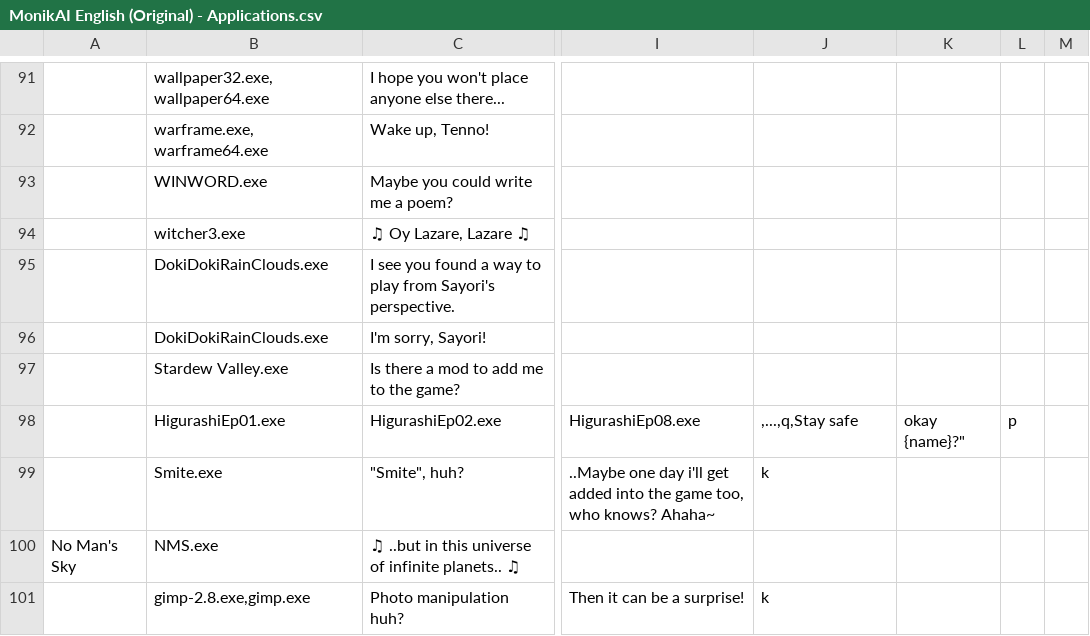
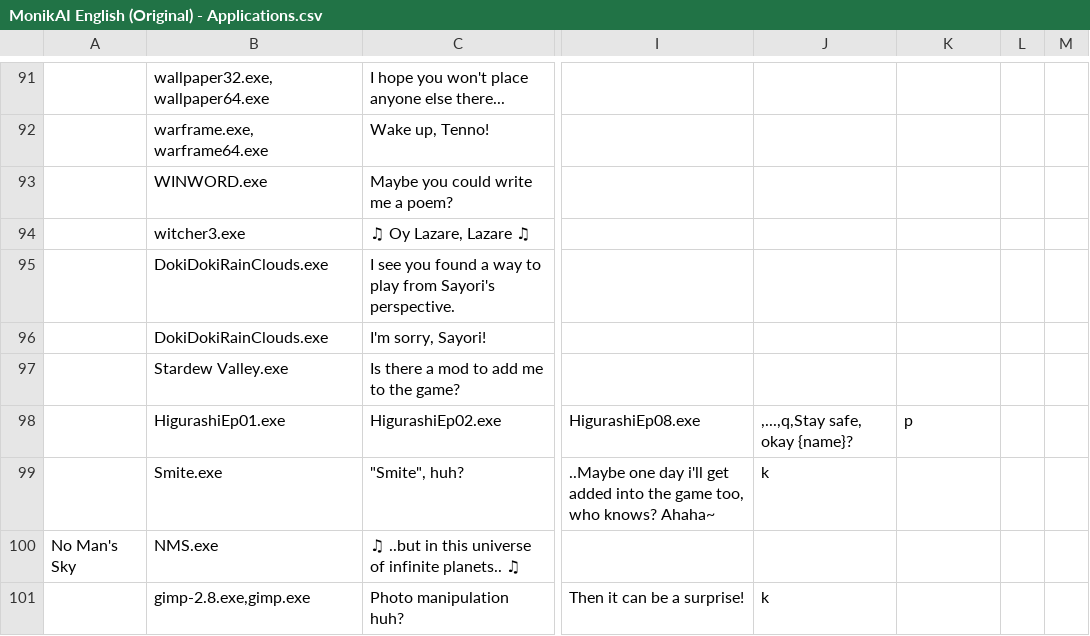
Before and after one commit to BreezyInterwebs/hello-world, a CSV file: MonikAI English (Original) - Applications.csv, drawn as a sheet; only a part is shown, gaps mark what is left out; the diff names each change by its address in the sheet, - before the commit and + after, or states it on an @@ line.

Commit message:
Update MonikAI English (Original) - Applications.csv

```diff
--- a/MonikAI English (Original) - Applications.csv
+++ b/MonikAI English (Original) - Applications.csv
-J98: ,...,q,Stay safe
+J98: ,...,q,Stay safe, okay {name}?
-K98: okay {name}?"
+K98: p
-L98: p
+L98: (empty)
```
